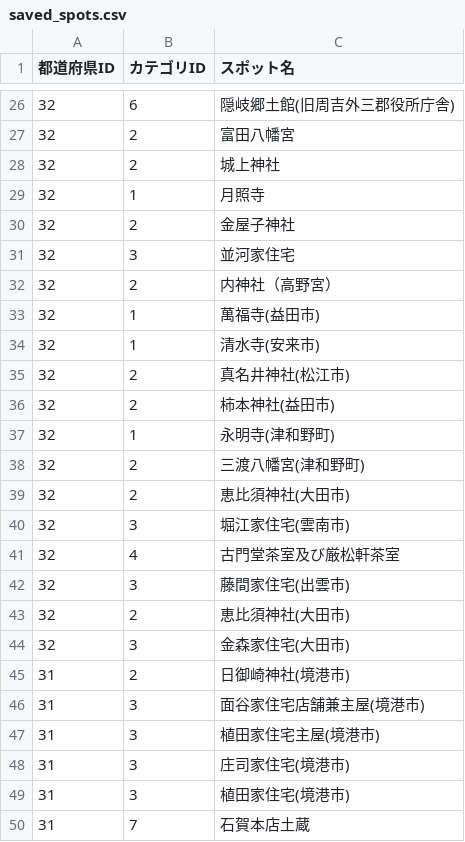
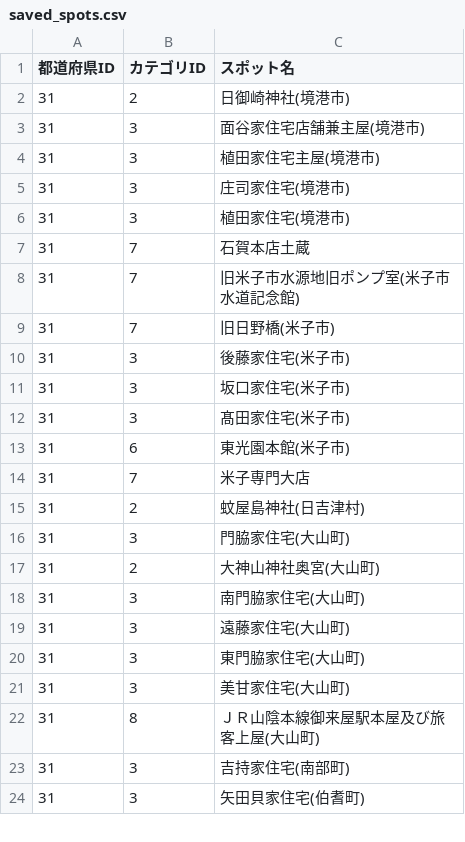
Before and after one commit to Naoto0283/Architourism, a CSV file: lib/saved_spots.csv, drawn as a sheet; only a part is shown, gaps mark what is left out; the shorter side is filled out with more unchanged rows; the diff covers the shown part only; the diff names each change by its address in the sheet, - before the commit and + after, or states it on an @@ line.

```diff
--- a/lib/saved_spots.csv
+++ b/lib/saved_spots.csv
-row 26: 32 | 6 | 隠岐郷土館(旧周吉外三郡役所庁舎)
-row 27: 32 | 2 | 富田八幡宮
-row 28: 32 | 2 | 城上神社
-row 29: 32 | 1 | 月照寺
-row 30: 32 | 2 | 金屋子神社
-row 31: 32 | 3 | 並河家住宅
-row 32: 32 | 2 | 内神社（高野宮）
-row 33: 32 | 1 | 萬福寺(益田市)
-row 34: 32 | 1 | 清水寺(安来市)
-row 35: 32 | 2 | 真名井神社(松江市)
-row 36: 32 | 2 | 柿本神社(益田市)
-row 37: 32 | 1 | 永明寺(津和野町)
-row 38: 32 | 2 | 三渡八幡宮(津和野町)
-row 39: 32 | 2 | 恵比須神社(大田市)
-row 40: 32 | 3 | 堀江家住宅(雲南市)
-row 41: 32 | 4 | 古門堂茶室及び厳松軒茶室
-row 42: 32 | 3 | 藤間家住宅(出雲市)
-row 43: 32 | 2 | 恵比須神社(大田市)
-row 44: 32 | 3 | 金森家住宅(大田市)
```
Also changed, not shown: 24 removed rows elsewhere in this file, 2 other files.
